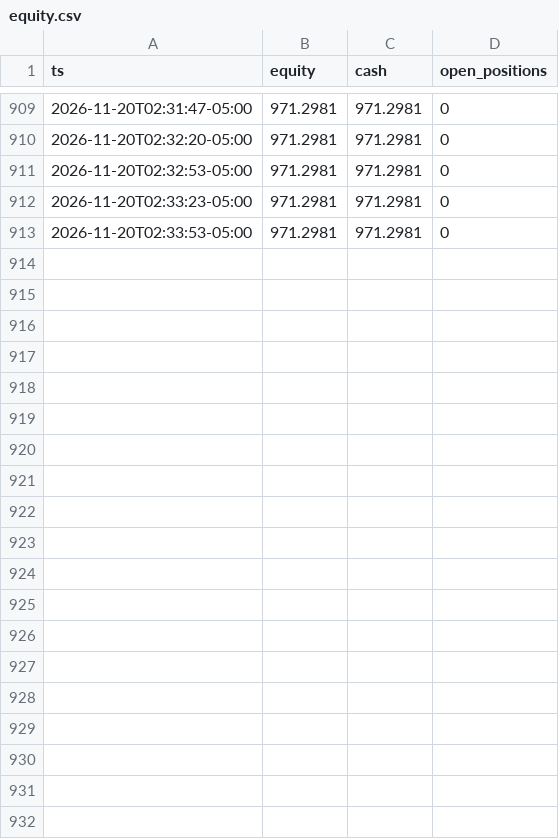
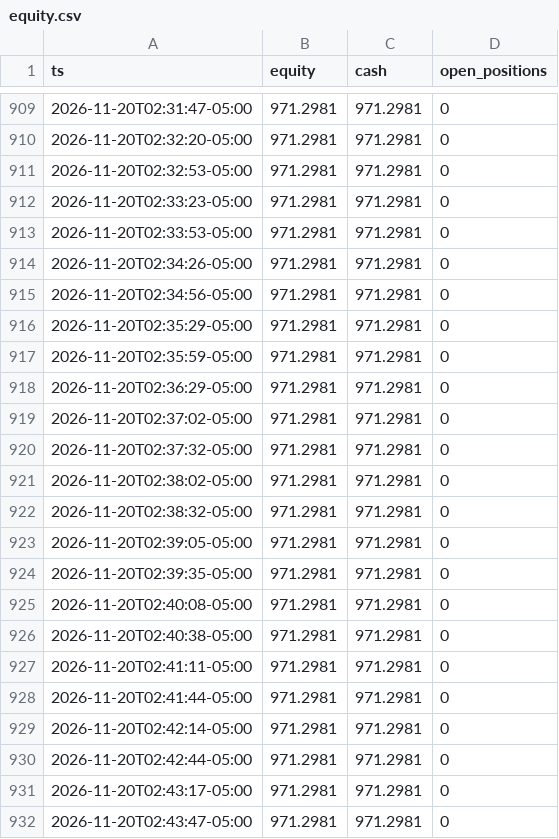
Before and after one commit to xmalek13/Emptyy, a CSV file: logs/adjusted/equity.csv, drawn as a sheet; only a part is shown, gaps mark what is left out.

```diff
--- a/logs/adjusted/equity.csv
+++ b/logs/adjusted/equity.csv
@@ -913 +913,20 @@ ts,equity,cash,open_positions
 2026-11-20T02:33:53-05:00,971.2981,971.2981,0
+2026-11-20T02:34:26-05:00,971.2981,971.2981,0
+2026-11-20T02:34:56-05:00,971.2981,971.2981,0
+2026-11-20T02:35:29-05:00,971.2981,971.2981,0
+2026-11-20T02:35:59-05:00,971.2981,971.2981,0
+2026-11-20T02:36:29-05:00,971.2981,971.2981,0
+2026-11-20T02:37:02-05:00,971.2981,971.2981,0
+2026-11-20T02:37:32-05:00,971.2981,971.2981,0
+2026-11-20T02:38:02-05:00,971.2981,971.2981,0
+2026-11-20T02:38:32-05:00,971.2981,971.2981,0
+2026-11-20T02:39:05-05:00,971.2981,971.2981,0
+2026-11-20T02:39:35-05:00,971.2981,971.2981,0
+2026-11-20T02:40:08-05:00,971.2981,971.2981,0
+2026-11-20T02:40:38-05:00,971.2981,971.2981,0
+2026-11-20T02:41:11-05:00,971.2981,971.2981,0
+2026-11-20T02:41:44-05:00,971.2981,971.2981,0
+2026-11-20T02:42:14-05:00,971.2981,971.2981,0
+2026-11-20T02:42:44-05:00,971.2981,971.2981,0
+2026-11-20T02:43:17-05:00,971.2981,971.2981,0
+2026-11-20T02:43:47-05:00,971.2981,971.2981,0
```
Also changed, not shown: logs/original/equity.csv, 10 other files.
